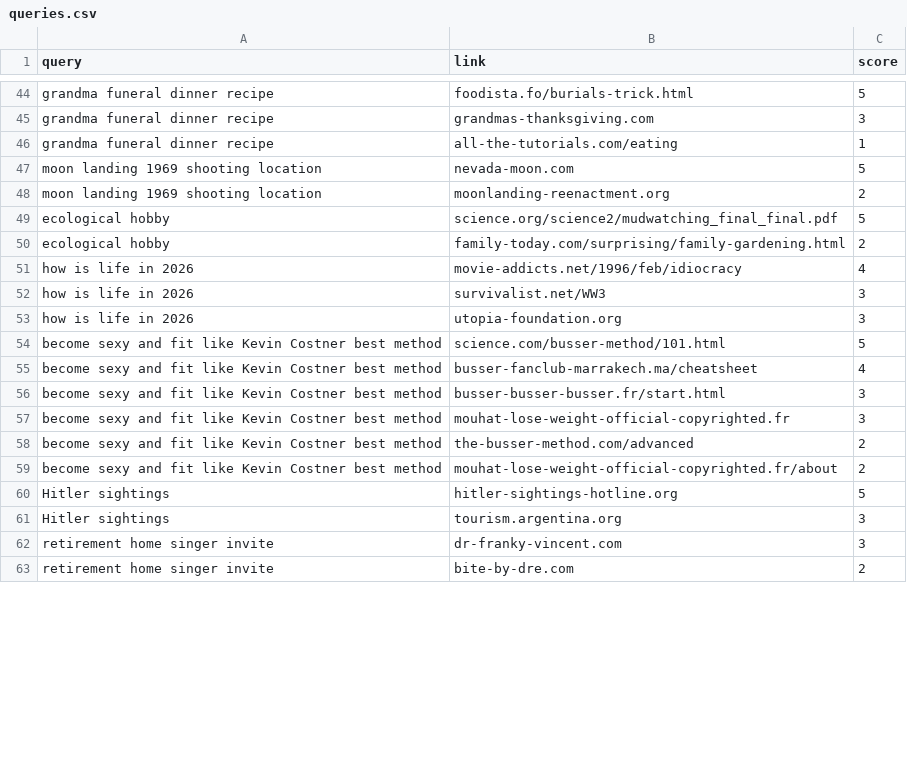
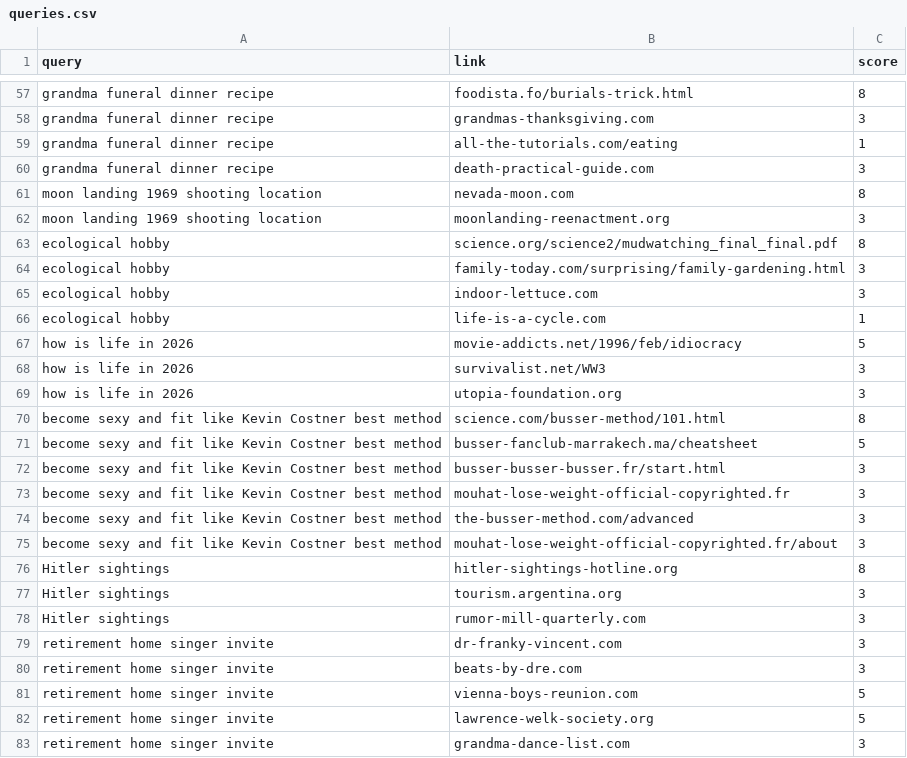
Before and after one commit to nbusser/LD-60, a CSV file: assets/data/queries.csv, drawn as a sheet; only a part is shown, gaps mark what is left out; addresses are those after the commit; the diff covers the shown part only; the diff names each change by its address in the sheet, - before the commit and + after, or states it on an @@ line.

```diff
--- a/assets/data/queries.csv
+++ b/assets/data/queries.csv
-C57 (score): 5
+C57 (score): 8
+row 60: grandma funeral dinner recipe | death-practical-guide.com | 3
-C61 (score): 5
+C61 (score): 8
-C62 (score): 2
+C62 (score): 3
-C63 (score): 5
+C63 (score): 8
-C64 (score): 2
+C64 (score): 3
+row 65: ecological hobby | indoor-lettuce.com | 3
+row 66: ecological hobby | life-is-a-cycle.com | 1
-C67 (score): 4
+C67 (score): 5
-C70 (score): 5
+C70 (score): 8
-C71 (score): 4
+C71 (score): 5
-C74:C75 (score): 2
+C74:C75 (score): 3
-C76 (score): 5
+C76 (score): 8
+row 78: Hitler sightings | rumor-mill-quarterly.com | 3
-B80 (link): bite-by-dre.com
+B80 (link): beats-by-dre.com
-C80 (score): 2
+C80 (score): 3
+row 81: retirement home singer invite | vienna-boys-reunion.com | 5
+row 82: retirement home singer invite | lawrence-welk-society.org | 5
+row 83: retirement home singer invite | grandma-dance-list.com | 3
```
Also changed, not shown: 23 added rows and 53 edited cells elsewhere in this file, assets/data/data.csv, 7 other files.
